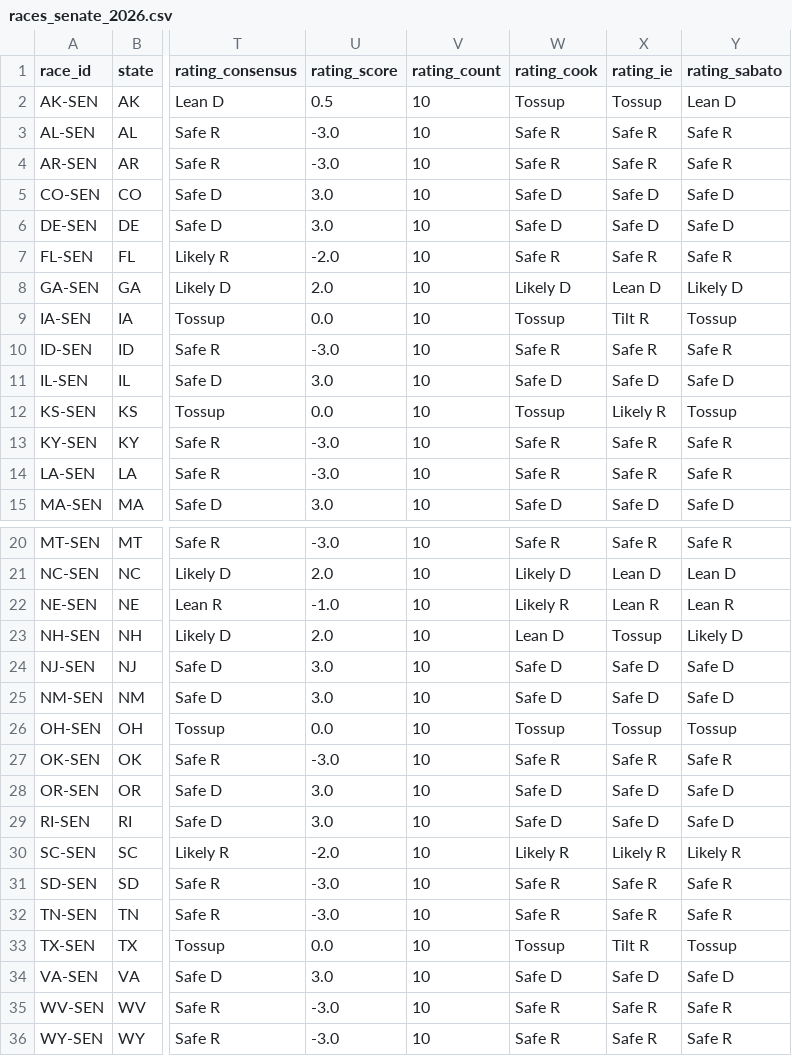
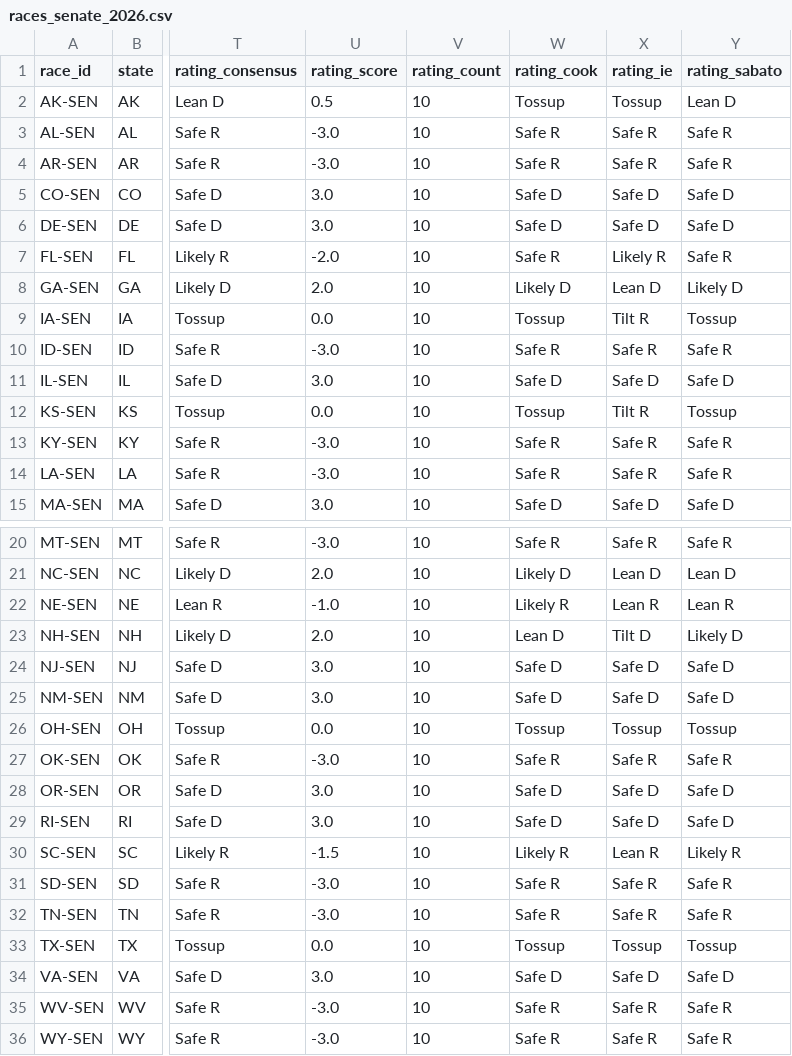
Before and after one commit to EasyLearnJava/race-for-congress, a CSV file: data/clean/races_senate_2026.csv, drawn as a sheet; only a part is shown, gaps mark what is left out; the diff names each change by its address in the sheet, - before the commit and + after, or states it on an @@ line.

```diff
--- a/data/clean/races_senate_2026.csv
+++ b/data/clean/races_senate_2026.csv
-X7 (rating_ie): Safe R
+X7 (rating_ie): Likely R
-X12 (rating_ie): Likely R
+X12 (rating_ie): Tilt R
-X23 (rating_ie): Tossup
+X23 (rating_ie): Tilt D
-U30 (rating_score): -2.0
+U30 (rating_score): -1.5
-X30 (rating_ie): Likely R
+X30 (rating_ie): Lean R
-X33 (rating_ie): Tilt R
+X33 (rating_ie): Tossup
```
Also changed, not shown: data/clean/money_2026.csv, data/clean/outside_spending_2026.csv, 4 other files.
